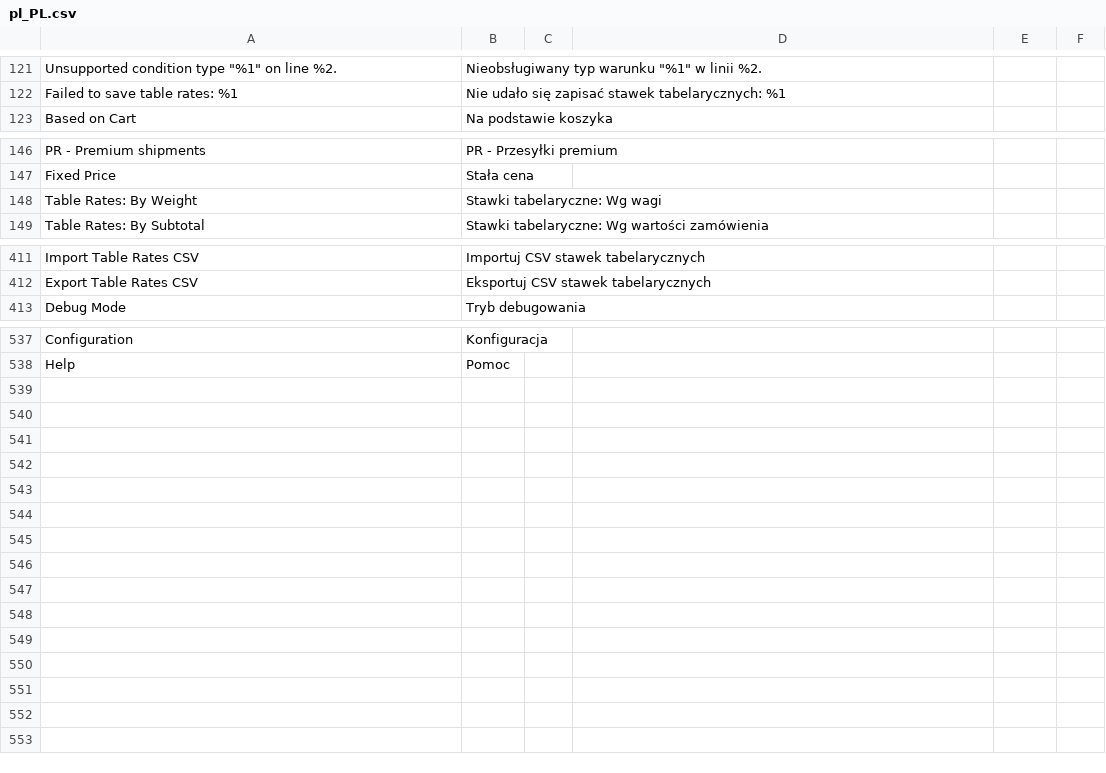
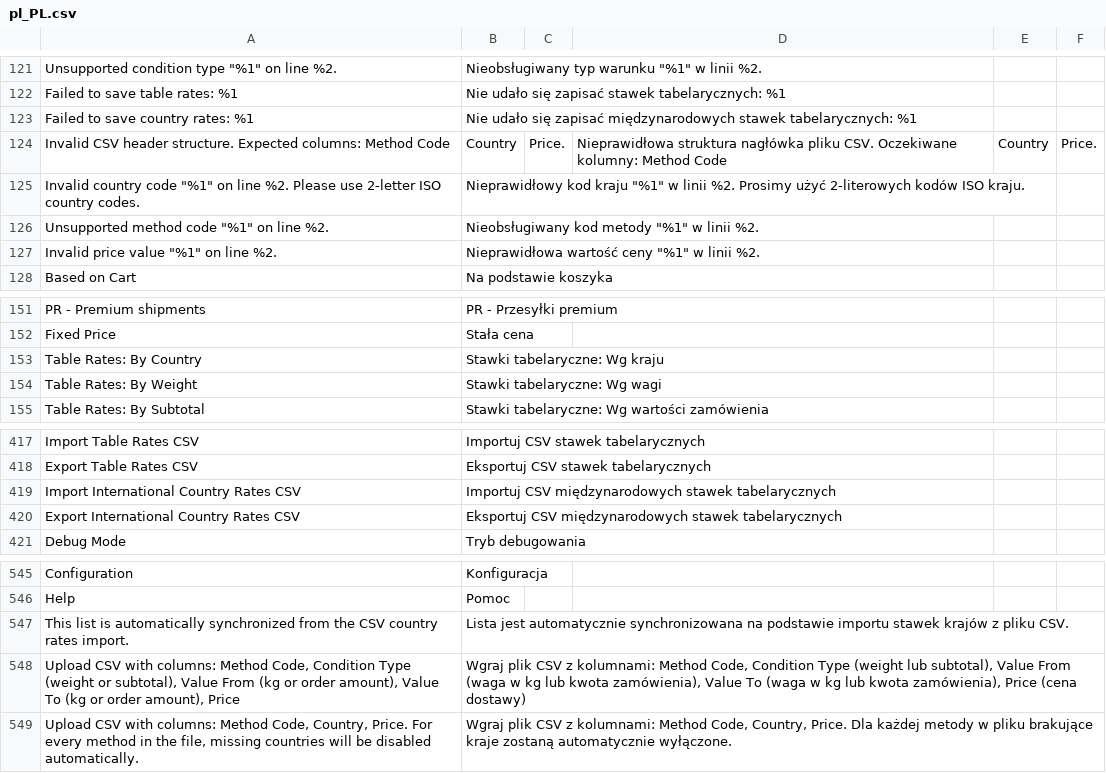
Before and after one commit to DHL-eCommerce-Poland/Magento-2, a CSV file: i18n/pl_PL.csv, drawn as a sheet; only a part is shown, gaps mark what is left out; the diff names each change by its address in the sheet, - before the commit and + after, or states it on an @@ line.

Commit message:
feat(shipping): add international country rates and improve table rates management
- add dhlparcel_country_rate schema, default rates CSV, data patch and rate resolver
- add country rates import/export with automatic specificcountry synchronization
- support website scope for table rates import and sanitize uploaded filenames
- extract table rates export query to dedicated TableRateResolver method
- treat DHL Parcel Connect purely as courier delivery by removing point map filter
- add comprehensive unit tests for new and updated components

```diff
--- a/i18n/pl_PL.csv
+++ b/i18n/pl_PL.csv
+row 123: Failed to save country rates: %1 | Nie udało się zapisać międzynarodowych stawek tabelarycznych: %1
+row 124: Invalid CSV header structure. Expected columns: Method Code | Country | Price. | Nieprawidłowa struktura nagłówka pliku CSV. Oczekiwane kolumny: Method Code | Country | Price.
+row 125: Invalid country code "%1" on line %2. Please use 2-letter ISO country codes. | Nieprawidłowy kod kraju "%1" w linii %2. Prosimy użyć 2-literowych kodów ISO kraju.
+row 126: Unsupported method code "%1" on line %2. | Nieobsługiwany kod metody "%1" w linii %2.
+row 127: Invalid price value "%1" on line %2. | Nieprawidłowa wartość ceny "%1" w linii %2.
+row 153: Table Rates: By Country | Stawki tabelaryczne: Wg kraju
+row 419: Import International Country Rates CSV | Importuj CSV międzynarodowych stawek tabelarycznych
+row 420: Export International Country Rates CSV | Eksportuj CSV międzynarodowych stawek tabelarycznych
+row 547: This list is automatically synchronized from the CSV country rates import. | Lista jest automatycznie synchronizowana na podstawie importu stawek krajów z pliku CSV.
+row 548: Upload CSV with columns: Method Code, Condition Type (weight or subtotal), Value From (kg or order amount), Value To (kg or order amount), Price | Wgraj plik CSV z kolumnami: Method Code, Condition Type (weight lub subtotal), Value From (waga w kg lub kwota zamówienia), Value To (waga w kg lub kwota zamówienia), Price (cena dostawy)
+row 549: Upload CSV with columns: Method Code, Country, Price. For every method in the file, missing countries will be disabled automatically. | Wgraj plik CSV z kolumnami: Method Code, Country, Price. Dla każdej metody w pliku brakujące kraje zostaną automatycznie wyłączone.
```
Also changed, not shown: 38 other files.
